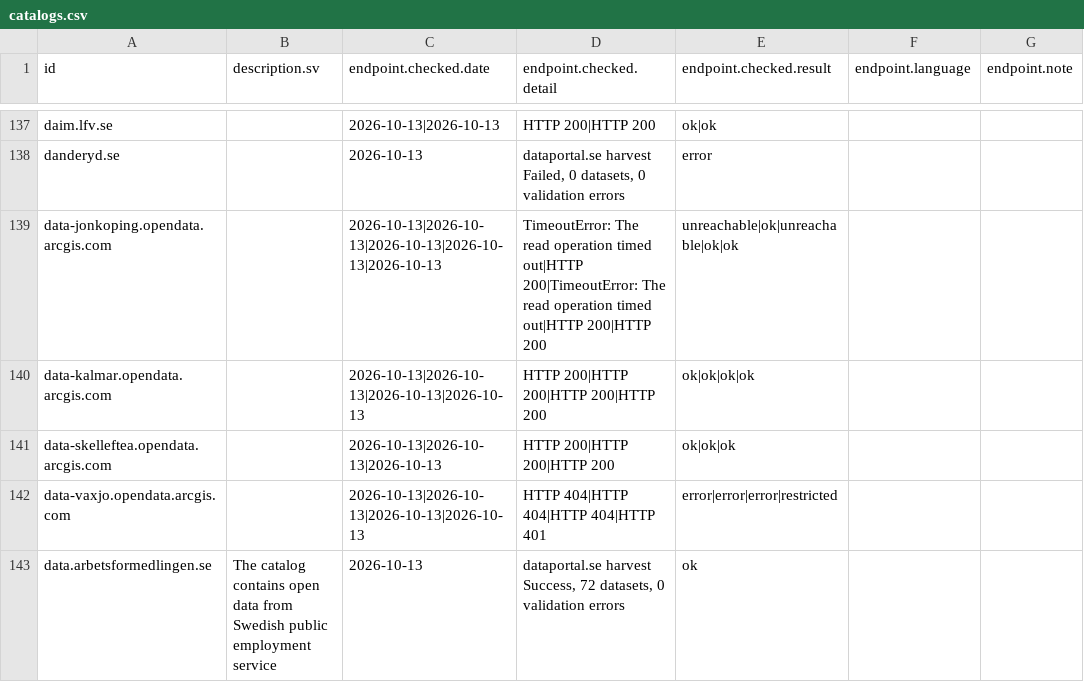
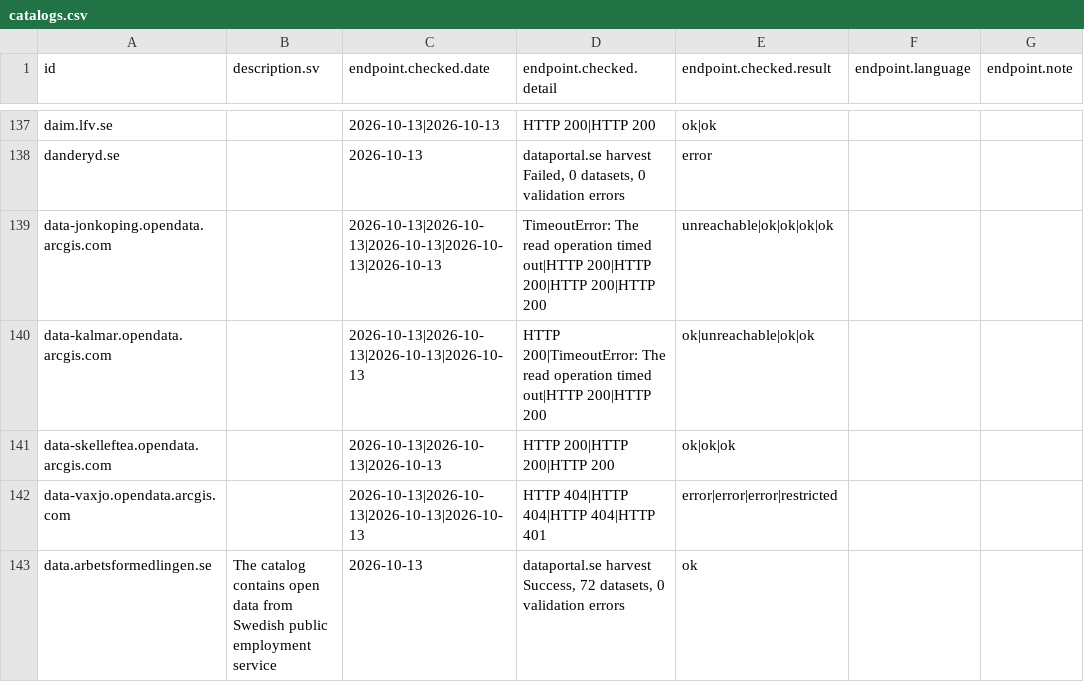
Before and after one commit to nordicintel/catalogs, a CSV file: exports/catalogs.csv, drawn as a sheet; only a part is shown, gaps mark what is left out; the diff names each change by its address in the sheet, - before the commit and + after, or states it on an @@ line.

```diff
--- a/exports/catalogs.csv
+++ b/exports/catalogs.csv
-D139 (endpoint.checked.detail): …timed out|HTTP 200|TimeoutError: The read operation timed out|HTTP 200|HTTP 200
+D139 (endpoint.checked.detail): …timed out|HTTP 200|HTTP 200|HTTP 200|HTTP 200
-E139 (endpoint.checked.result): unreachable|ok|unreachable|ok|ok
+E139 (endpoint.checked.result): unreachable|ok|ok|ok|ok
-D140 (endpoint.checked.detail): HTTP 200|HTTP 200|HTTP 200|HTTP 200
+D140 (endpoint.checked.detail): HTTP 200|TimeoutError: The read operation timed out|HTTP 200|HTTP 200
-E140 (endpoint.checked.result): ok|ok|ok|ok
+E140 (endpoint.checked.result): ok|unreachable|ok|ok
```
Also changed, not shown: 4 other files.
